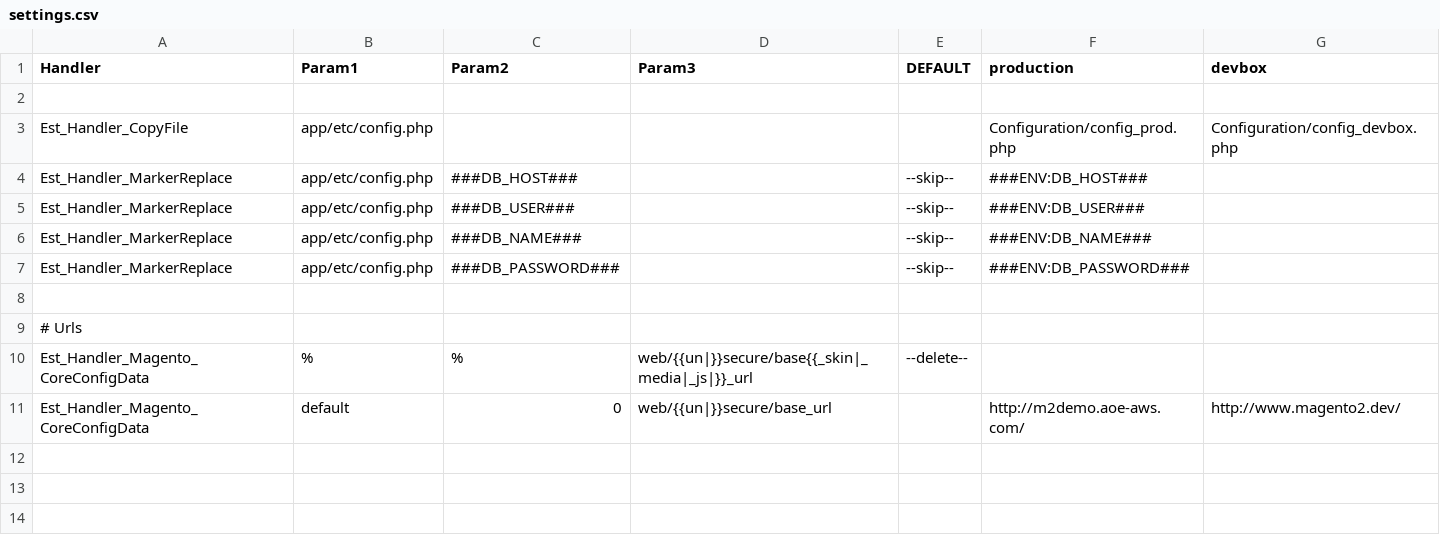
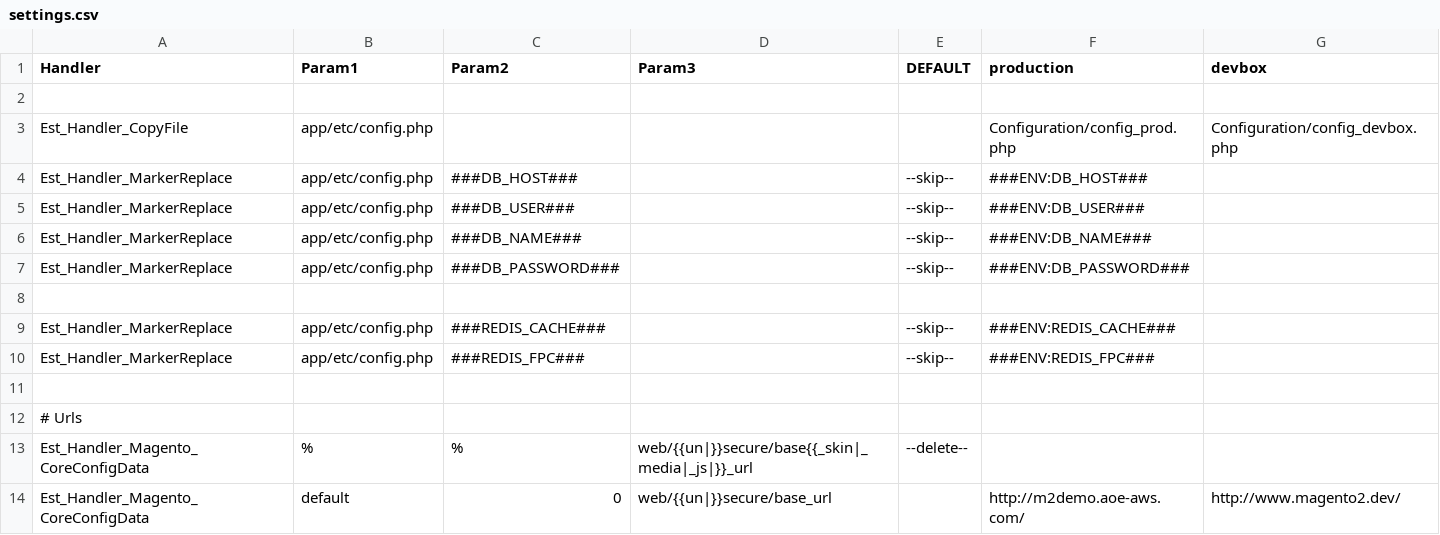
Before and after one commit to fbrnc/magento2, a CSV file: Configuration/settings.csv, drawn as a sheet; the diff names each change by its address in the sheet, - before the commit and + after, or states it on an @@ line.

Commit message:
Added static folder to writeable list. Added redis conf

```diff
--- a/Configuration/settings.csv
+++ b/Configuration/settings.csv
+row 9: Est_Handler_MarkerReplace | app/etc/config.php | ###REDIS_CACHE### |  | --skip-- | ###ENV:REDIS_CACHE###
+row 10: Est_Handler_MarkerReplace | app/etc/config.php | ###REDIS_FPC### |  | --skip-- | ###ENV:REDIS_FPC###
+row 11: (empty)
```
Also changed, not shown: 2 other files.
